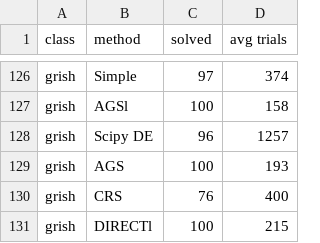
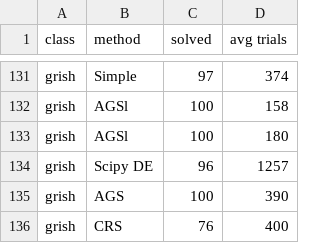
Before and after one commit to sovrasov/ags_nlp_solver, a CSV file: experiments/report.csv, drawn as a sheet; only a part is shown, gaps mark what is left out; the shorter side is filled out with more unchanged rows; the diff covers the shown part only.

Commit message:
Update experiments

```diff
--- a/experiments/report.csv
+++ b/experiments/report.csv
@@ -127,4 +132,5 @@ grish,Simple,97,374
 grish,AGSl,100,158
+grish,AGSl,100,180
 grish,Scipy DE,96,1257
-grish,AGS,100,193
+grish,AGS,100,390
 grish,CRS,76,400
```
Also changed, not shown: 6 added rows and 14 edited cells elsewhere in this file, 30 other files.
